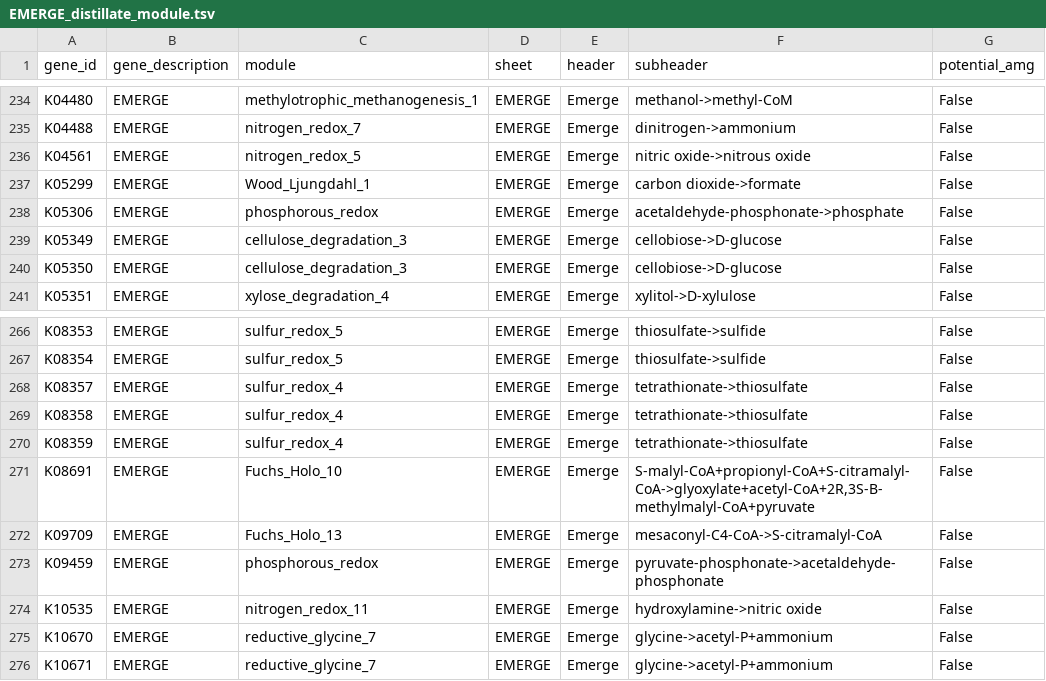
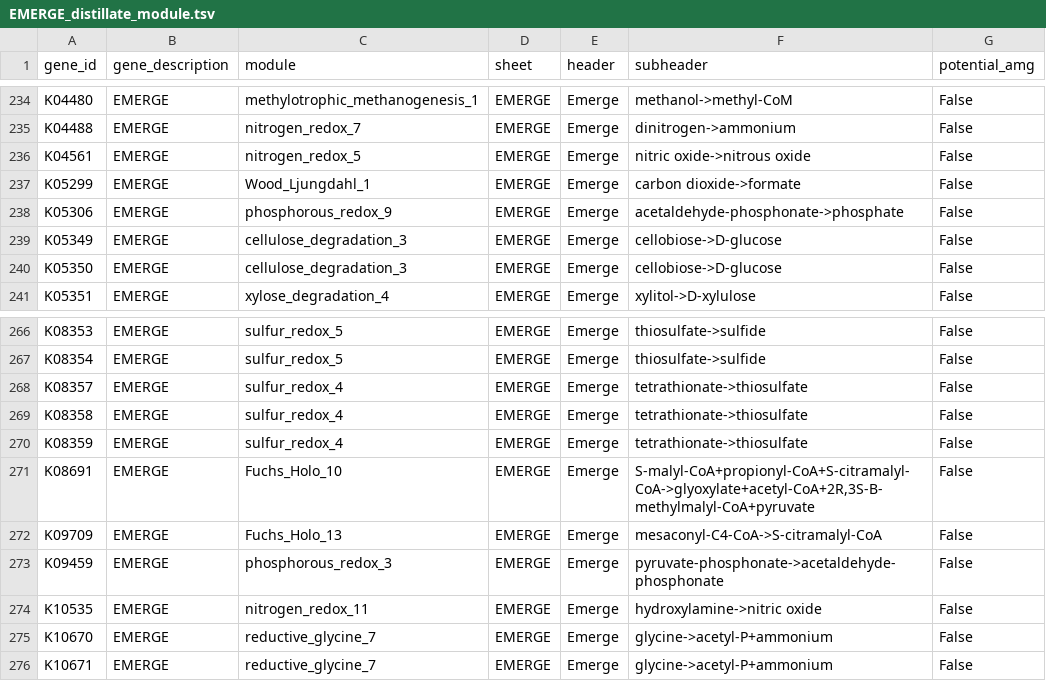
Before and after one commit to WrightonLabCSU/emerge_pipline, a TSV file: resources/custom_input_modules/EMERGE_distillate_module.tsv, drawn as a sheet; only a part is shown, gaps mark what is left out; the diff covers the shown part only.

Commit message:
fix phosphorous redox module numbering

```diff
--- a/resources/custom_input_modules/EMERGE_distillate_module.tsv
+++ b/resources/custom_input_modules/EMERGE_distillate_module.tsv
@@ -237,3 +237,3 @@ K04561	EMERGE	nitrogen_redox_5	EMERGE	Emerge	nitric oxide->nitrous oxide	False
 K05299	EMERGE	Wood_Ljungdahl_1	EMERGE	Emerge	carbon dioxide->formate	False
-K05306	EMERGE	phosphorous_redox	EMERGE	Emerge	acetaldehyde-phosphonate->phosphate	False
+K05306	EMERGE	phosphorous_redox_9	EMERGE	Emerge	acetaldehyde-phosphonate->phosphate	False
 K05349	EMERGE	cellulose_degradation_3	EMERGE	Emerge	cellobiose->D-glucose	False
@@ -272,3 +272,3 @@ K08691	EMERGE	Fuchs_Holo_10	EMERGE	Emerge	S-malyl-CoA+propionyl-CoA+S-citramalyl
 K09709	EMERGE	Fuchs_Holo_13	EMERGE	Emerge	mesaconyl-C4-CoA->S-citramalyl-CoA	False
-K09459	EMERGE	phosphorous_redox	EMERGE	Emerge	pyruvate-phosphonate->acetaldehyde-phosphonate	False
+K09459	EMERGE	phosphorous_redox_3	EMERGE	Emerge	pyruvate-phosphonate->acetaldehyde-phosphonate	False
 K10535	EMERGE	nitrogen_redox_11	EMERGE	Emerge	hydroxylamine->nitric oxide	False
```
Also changed, not shown: 13 edited cells elsewhere in this file.
